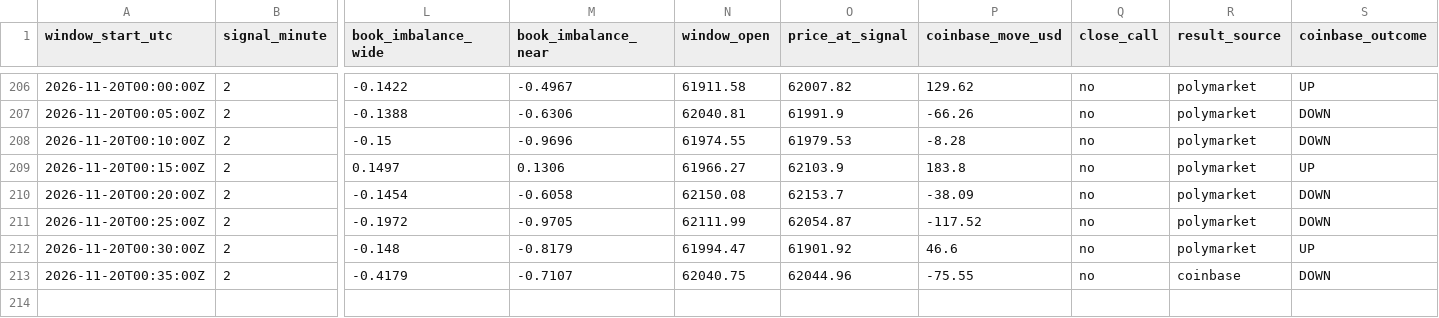
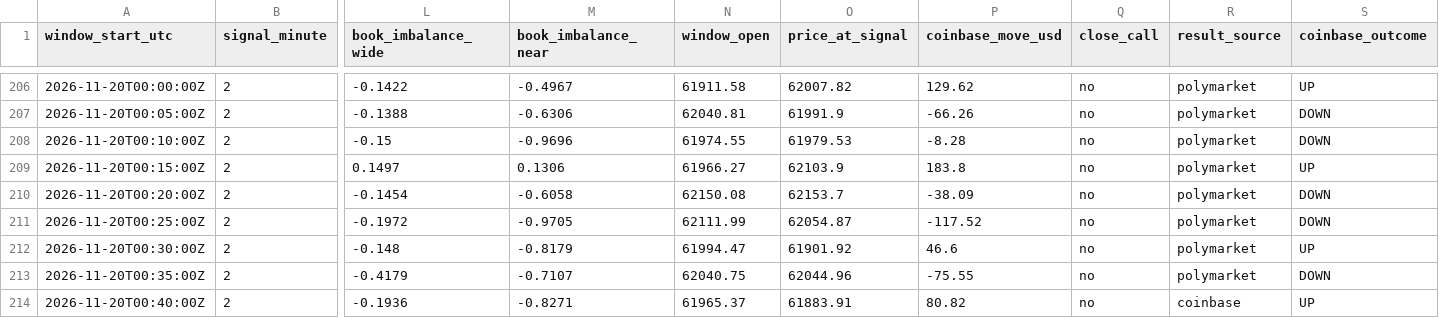
Before and after one commit to trenty0788/btc-signal-bot, a CSV file: data/log.csv, drawn as a sheet; only a part is shown, gaps mark what is left out; rows hold the shown columns only; the diff names each change by its address in the sheet, - before the commit and + after, or states it on an @@ line.

```diff
--- a/data/log.csv
+++ b/data/log.csv
-R213 (result_source): coinbase
+R213 (result_source): polymarket
+row 214: 2026-11-20T00:40:00Z | 2 | -0.1936 | -0.8271 | 61965.37 | 61883.91 | 80.82 | no | coinbase | UP
```
Also changed, not shown: 2 other files.
